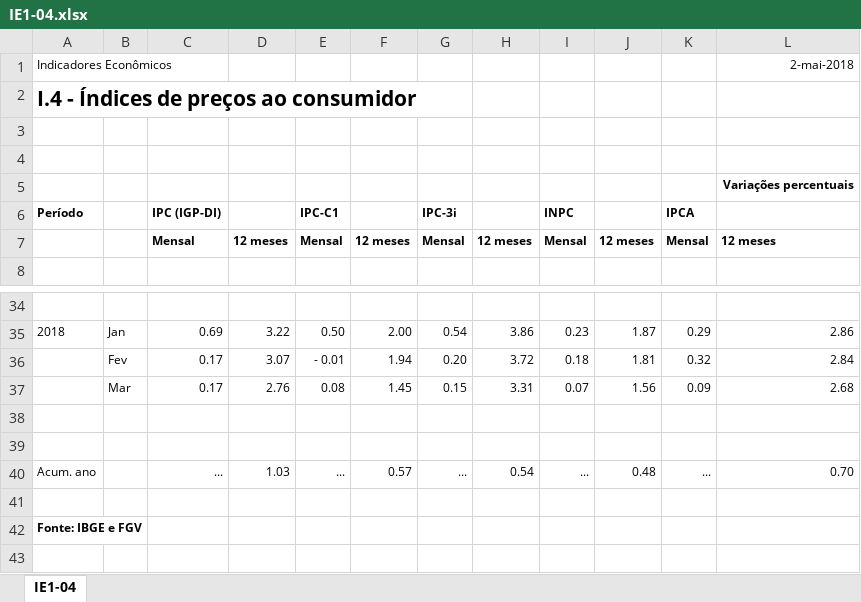
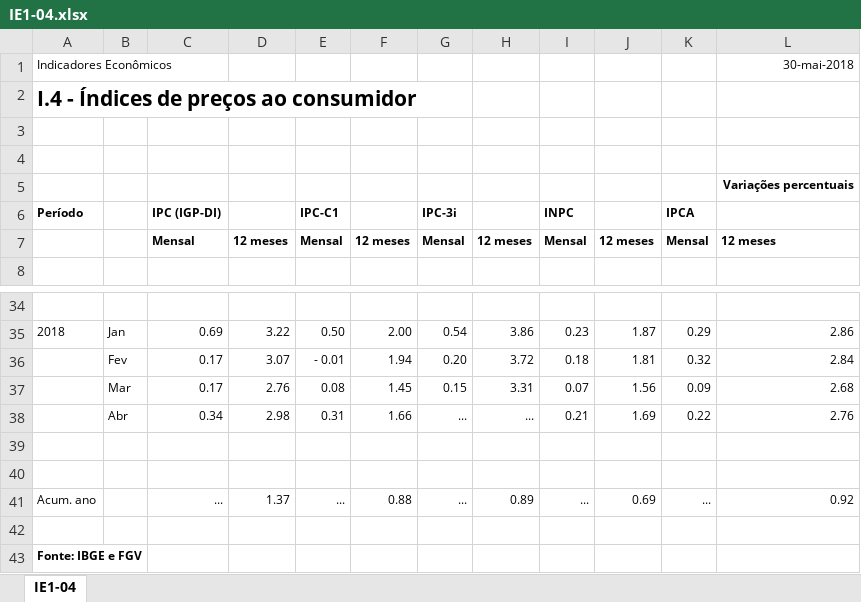
Before and after one commit to racabu/portfolio-r, an Excel workbook: data/IE1-04.xlsx, sheet IE1-04, drawn as a sheet; only a part is shown, gaps mark what is left out; values as stored, in another font and other column widths than the file's, no borders; addresses are those after the commit; the diff names each change by its address in the sheet, - before the commit and + after, or states it on an @@ line.

```diff
--- a/data/IE1-04.xlsx (sheet IE1-04)
+++ b/data/IE1-04.xlsx (sheet IE1-04)
-L1: 2-mai-2018
+L1: 30-mai-2018
+row 38:  | Abr | 0.34 | 2.98 | 0.31 | 1.66 | ... | ... | 0.21 | 1.69 | 0.22 | 2.76
-D41: 1.03
+D41: 1.37
-F41: 0.57
+F41: 0.88
-H41: 0.54
+H41: 0.89
-J41: 0.48
+J41: 0.69
-L41: 0.70
+L41: 0.92
```
Also changed, not shown: 13 other files.
